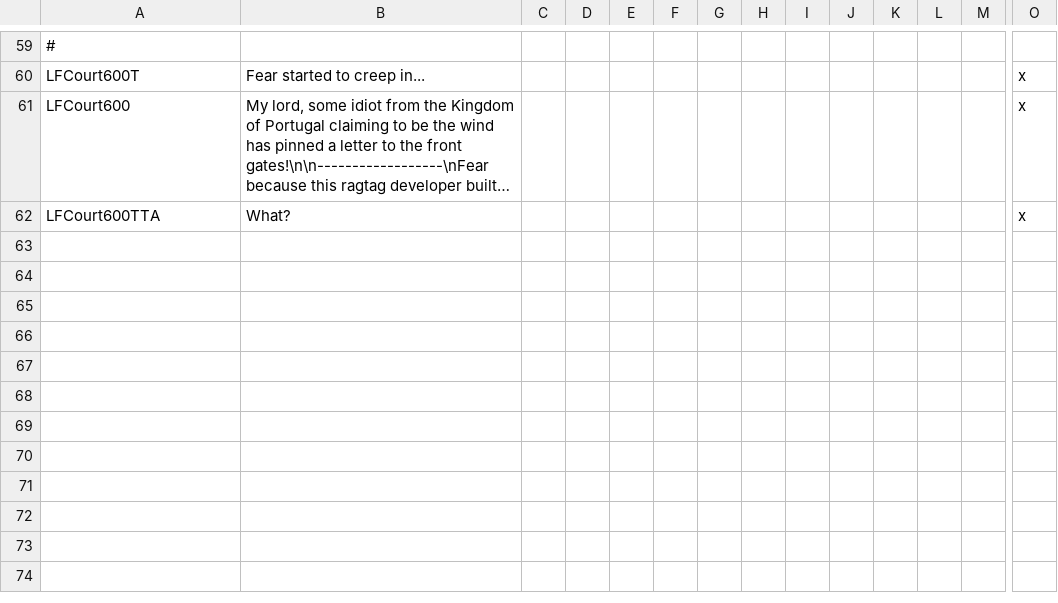
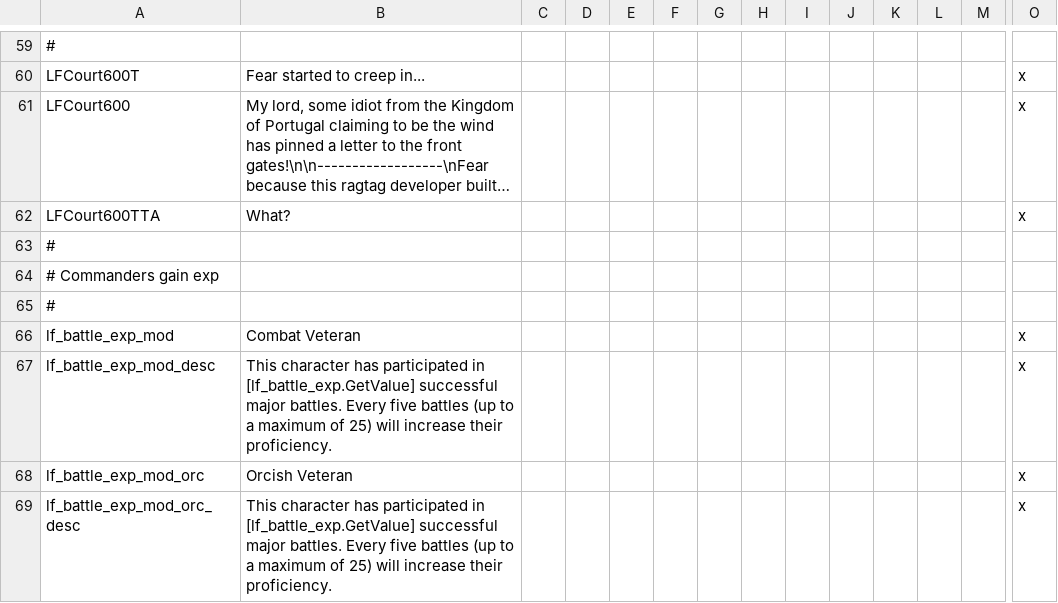
Before and after one commit to kekvitirae/LuxuriaFantasiaSFW, a CSV file: LuxuriaFantasiaSFW/localisation/LF_misc.csv, drawn as a sheet; only a part is shown, gaps mark what is left out; long unchanged cells end in …; rows hold the shown columns only; the diff covers the shown part only; the diff names each change by its address in the sheet, - before the commit and + after, or states it on an @@ line.

```diff
--- a/LuxuriaFantasiaSFW/localisation/LF_misc.csv
+++ b/LuxuriaFantasiaSFW/localisation/LF_misc.csv
+row 63: #
+row 64: # Commanders gain exp
+row 65: #
+row 66: lf_battle_exp_mod | Combat Veteran |  |  |  |  |  |  |  |  |  |  |  | x
+row 67: lf_battle_exp_mod_desc | This character has participated in [lf_battle_exp.GetValue] successful major battles. Every five battles (up to a maximum of 25) will increase their proficiency. |  |  |  |  |  |  |  |  |  |  |  | x
+row 68: lf_battle_exp_mod_orc | Orcish Veteran |  |  |  |  |  |  |  |  |  |  |  | x
+row 69: lf_battle_exp_mod_orc_desc | This character has participated in [lf_battle_exp.GetValue] successful major battles. Every five battles (up to a maximum of 25) will increase their proficiency. |  |  |  |  |  |  |  |  |  |  |  | x
```
Also changed, not shown: 6 added rows elsewhere in this file, LuxuriaFantasiaSFW/localisation/LF_decisions.csv, 22 other files.
